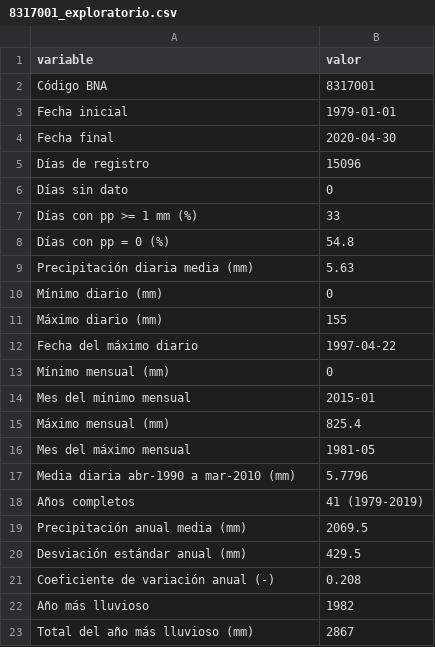
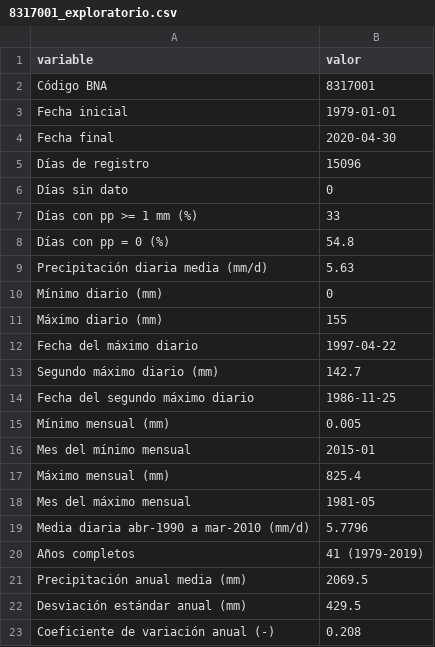
Before and after one commit to MoranVargas/Analisis_Homogeneidad_Precipitaciones, a CSV file: results/8317001_exploratorio.csv, drawn as a sheet; only a part is shown; the shorter side is filled out with more unchanged rows.

```diff
--- a/results/8317001_exploratorio.csv
+++ b/results/8317001_exploratorio.csv
@@ -8,3 +8,3 @@
 "Días con pp = 0 (%)","54.8"
-"Precipitación diaria media (mm)","5.63"
+"Precipitación diaria media (mm/d)","5.63"
 "Mínimo diario (mm)","0"
@@ -12,3 +12,5 @@
 "Fecha del máximo diario","1997-04-22"
-"Mínimo mensual (mm)","0"
+"Segundo máximo diario (mm)","142.7"
+"Fecha del segundo máximo diario","1986-11-25"
+"Mínimo mensual (mm)","0.005"
 "Mes del mínimo mensual","2015-01"
@@ -16,3 +18,3 @@
 "Mes del máximo mensual","1981-05"
-"Media diaria abr-1990 a mar-2010 (mm)","5.7796"
+"Media diaria abr-1990 a mar-2010 (mm/d)","5.7796"
 "Años completos","41 (1979-2019)"
```
Also changed, not shown: 4 other files.
